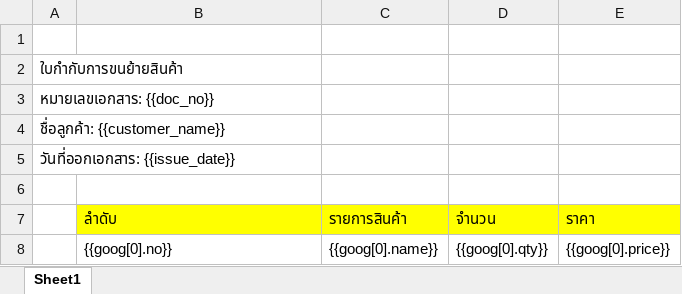
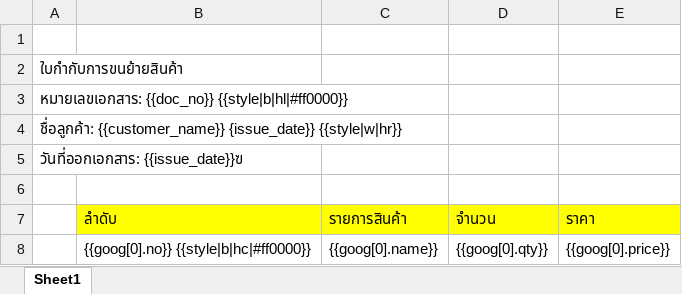
Before and after one commit to issaraoneza11/puna-generator-service, an Excel workbook: app/templates/template.xlsx, sheet Sheet1, drawn as a sheet; values as stored, in another font and other column widths than the file's, no borders; the diff names each change by its address in the sheet, - before the commit and + after, or states it on an @@ line.

```diff
--- a/app/templates/template.xlsx (sheet Sheet1)
+++ b/app/templates/template.xlsx (sheet Sheet1)
-A3: หมายเลขเอกสาร: {{doc_no}}
+A3: หมายเลขเอกสาร: {{doc_no}} {{style|b|hl|#ff0000}}
-A4: ชื่อลูกค้า: {{customer_name}}
+A4: ชื่อลูกค้า: {{customer_name}} {issue_date}} {{style|w|hr}}
-A5: วันที่ออกเอกสาร: {{issue_date}}
+A5: วันที่ออกเอกสาร: {{issue_date}}ฃ
-B8 (ลำดับ): {{goog[0].no}}
+B8 (ลำดับ): {{goog[0].no}} {{style|b|hc|#ff0000}}
```
Also changed, not shown: 1 other file.
